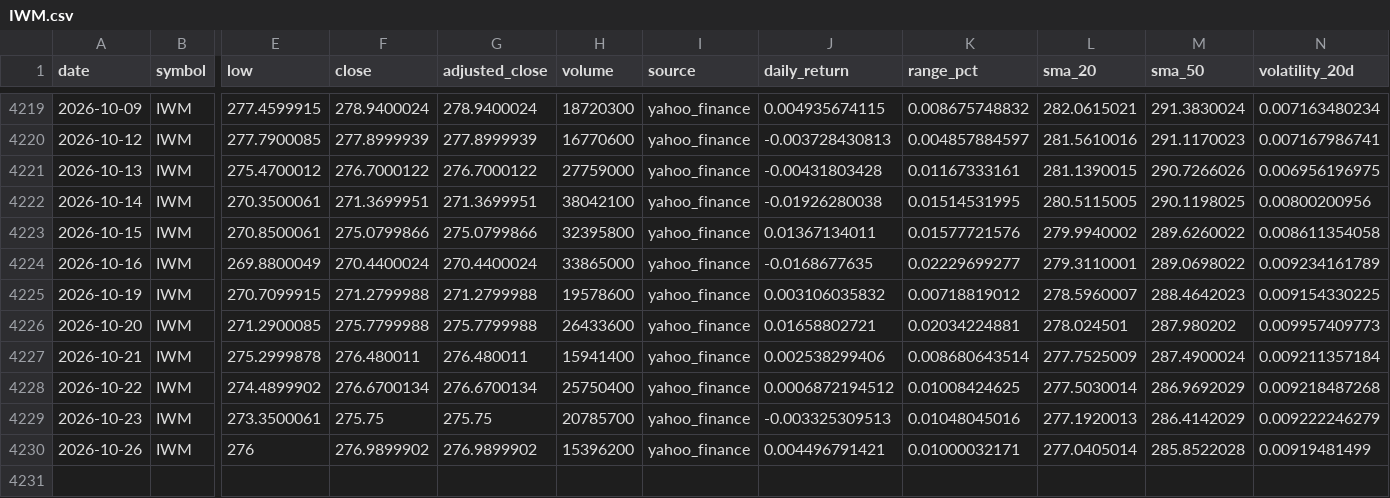
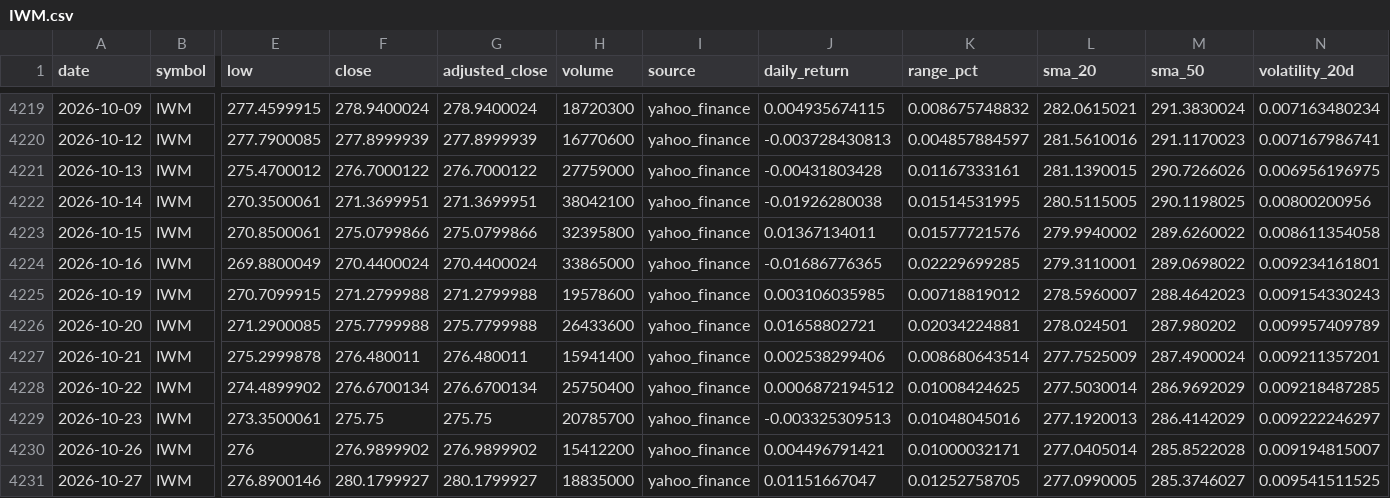
Before and after one commit to abi1010-git/predicting-stock-market-personal-project, a CSV file: data/IWM.csv, drawn as a sheet; only a part is shown, gaps mark what is left out; rows hold the shown columns only; the diff names each change by its address in the sheet, - before the commit and + after, or states it on an @@ line.

```diff
--- a/data/IWM.csv
+++ b/data/IWM.csv
-J4224 (daily_return): -0.0168677635
+J4224 (daily_return): -0.01686776365
-K4224 (range_pct): 0.02229699277
+K4224 (range_pct): 0.02229699285
-N4224 (volatility_20d): 0.009234161789
+N4224 (volatility_20d): 0.009234161801
-J4225 (daily_return): 0.003106035832
+J4225 (daily_return): 0.003106035985
-N4225 (volatility_20d): 0.009154330225
+N4225 (volatility_20d): 0.009154330243
-N4226 (volatility_20d): 0.009957409773
+N4226 (volatility_20d): 0.009957409789
-N4227 (volatility_20d): 0.009211357184
+N4227 (volatility_20d): 0.009211357201
-N4228 (volatility_20d): 0.009218487268
+N4228 (volatility_20d): 0.009218487285
-N4229 (volatility_20d): 0.009222246279
+N4229 (volatility_20d): 0.009222246297
-H4230 (volume): 15396200
+H4230 (volume): 15412200
-N4230 (volatility_20d): 0.00919481499
+N4230 (volatility_20d): 0.009194815007
+row 4231: 2026-10-27 | IWM | 276.8900146 | 280.1799927 | 280.1799927 | 18835000 | yahoo_finance | 0.01151667047 | 0.01252758705 | 277.0990005 | 285.3746027 | 0.009541511525
```
Also changed, not shown: data/AAPL.csv, data/NVDA.csv, 3 other files.
